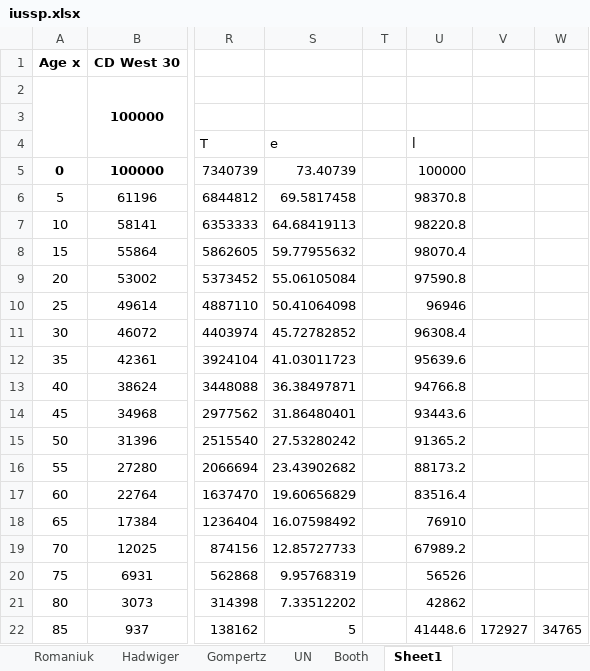
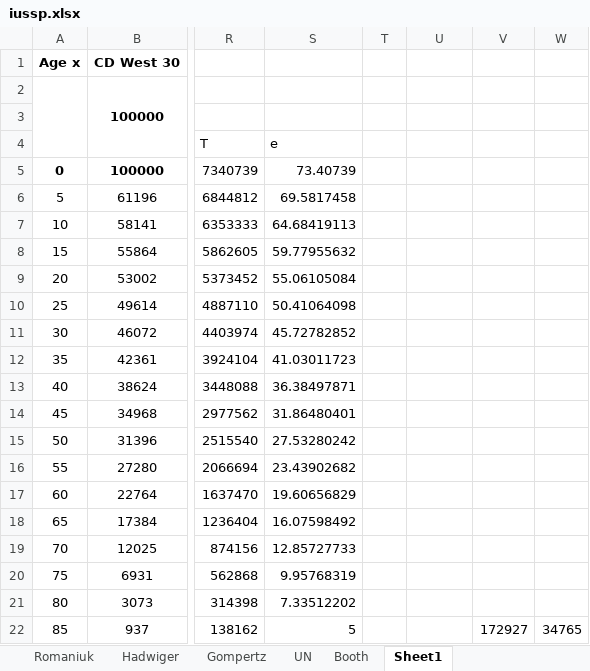
Before and after one commit to guyabel/agesched, an Excel workbook: data-raw/iussp.xlsx, sheet Sheet1, drawn as a sheet; only a part is shown, gaps mark what is left out; values as stored, in another font and other column widths than the file's, no borders; the diff names each change by its address in the sheet, - before the commit and + after, or states it on an @@ line.

```diff
--- a/data-raw/iussp.xlsx (sheet Sheet1)
+++ b/data-raw/iussp.xlsx (sheet Sheet1)
-U4: l
+U4: (empty)
-U5: 100000
+U5: (empty)
-U6: 98370.8
+U6: (empty)
-U7: 98220.8
+U7: (empty)
-U8: 98070.4
+U8: (empty)
-U9: 97590.8
+U9: (empty)
-U10: 96946
+U10: (empty)
-U11: 96308.4
+U11: (empty)
-U12: 95639.6
+U12: (empty)
-U13: 94766.8
+U13: (empty)
-U14: 93443.6
+U14: (empty)
-U15: 91365.2
+U15: (empty)
-U16: 88173.2
+U16: (empty)
-U17: 83516.4
+U17: (empty)
-U18: 76910
+U18: (empty)
-U19: 67989.2
+U19: (empty)
-U20: 56526
+U20: (empty)
-U21: 42862
+U21: (empty)
-U22: 41448.6
+U22: (empty)
```
Also changed, not shown: charts or pictures, 24 other files.
